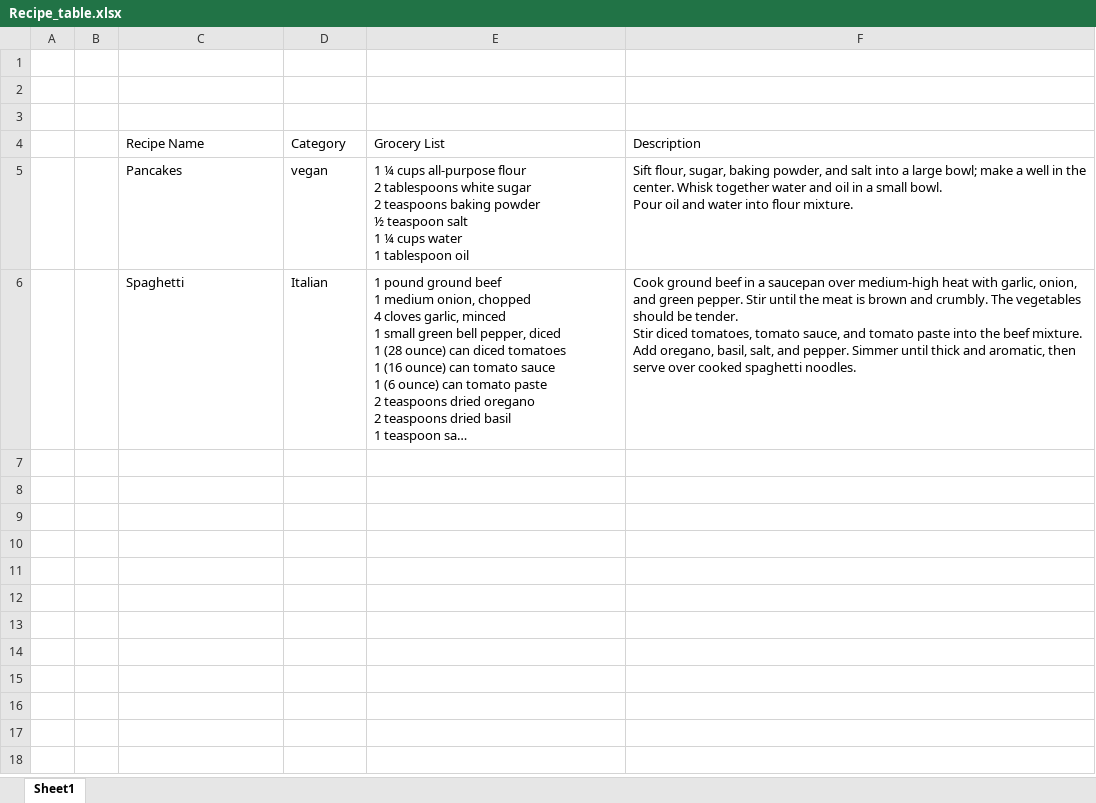
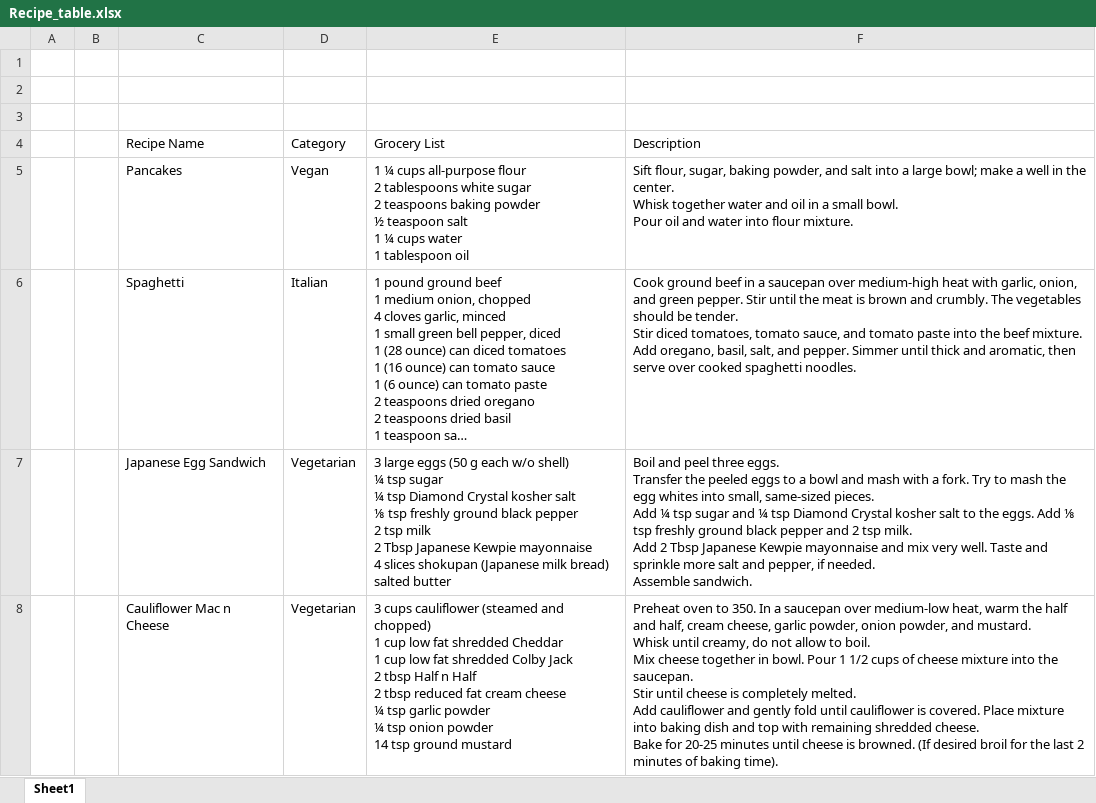
Before and after one commit to abigailsheldon/recipe_app, an Excel workbook: assets/Recipe_table.xlsx, sheet Sheet1, drawn as a sheet; only a part is shown; long unchanged cells end in …; values as stored, in another font and other column widths than the file's, no borders; charts and pictures not drawn; ↵ is a line break in a cell; the diff covers the shown part only; the diff names each change by its address in the sheet, - before the commit and + after, or states it on an @@ line.

Commit message:
Updates excel sheet and changes the order details appear on the recipe_details page

```diff
--- a/assets/Recipe_table.xlsx (sheet Sheet1)
+++ b/assets/Recipe_table.xlsx (sheet Sheet1)
-D5 (Category): vegan
+D5 (Category): Vegan
-F5 (Description): …flour mixture.
+F5 (Description): …flour mixture.
+row 7:  |  | Japanese Egg Sandwich | Vegetarian | 3 large eggs (50 g each w/o shell) ↵ ¼ tsp sugar ↵ ¼ tsp Diamond Crystal kosher salt ↵ ⅛ tsp freshly ground black pepper ↵ 2 tsp milk ↵ 2 Tbsp Japanese Kewpie mayonnaise ↵ 4 slices shokupan (Japanese milk bread) ↵ salted butter | Boil and peel three eggs. ↵ Transfer the peeled eggs to a bowl and mash with a fork. Try to mash the egg whites into small, same-sized pieces. ↵ Add ¼ tsp sugar and ¼ tsp Diamond Crystal kosher salt to the eggs. Add ⅛ tsp freshly ground black pepper and 2 tsp milk. ↵ Add 2 Tbsp Japanese Kewpie mayonnaise and mix very well. Taste and sprinkle more salt and pepper, if needed. ↵ Assemble sandwich.
+row 8:  |  | Cauliflower Mac n Cheese | Vegetarian | 3 cups cauliflower (steamed and chopped) ↵ 1 cup low fat shredded Cheddar ↵ 1 cup low fat shredded Colby Jack ↵ 2 tbsp Half n Half ↵ 2 tbsp reduced fat cream cheese ↵ ¼ tsp garlic powder ↵ ¼ tsp onion powder ↵ 14 tsp ground mustard | Preheat oven to 350. In a saucepan over medium-low heat, warm the half and half, cream cheese, garlic powder, onion powder, and mustard. ↵ Whisk until creamy, do not allow to boil. ↵ Mix cheese together in bowl. Pour 1 1/2 cups of cheese mixture into the saucepan. ↵ Stir until cheese is completely melted. ↵ Add cauliflower and gently fold until cauliflower is covered. Place mixture into baking dish and top with remaining shredded cheese. ↵ Bake for 20-25 minutes until cheese is browned. (If desired broil for the last 2 minutes of baking time).
```
Also changed, not shown: 4 added rows elsewhere in this sheet, 1 other file.
